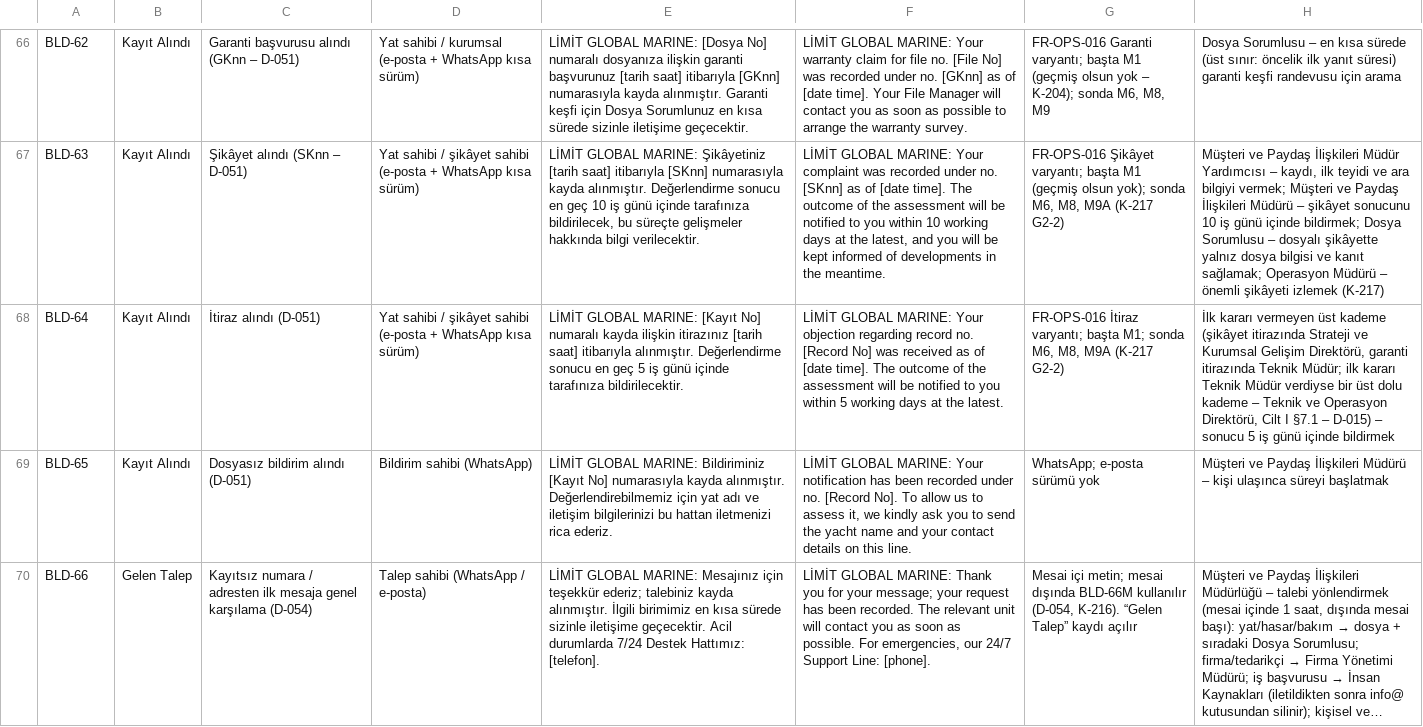
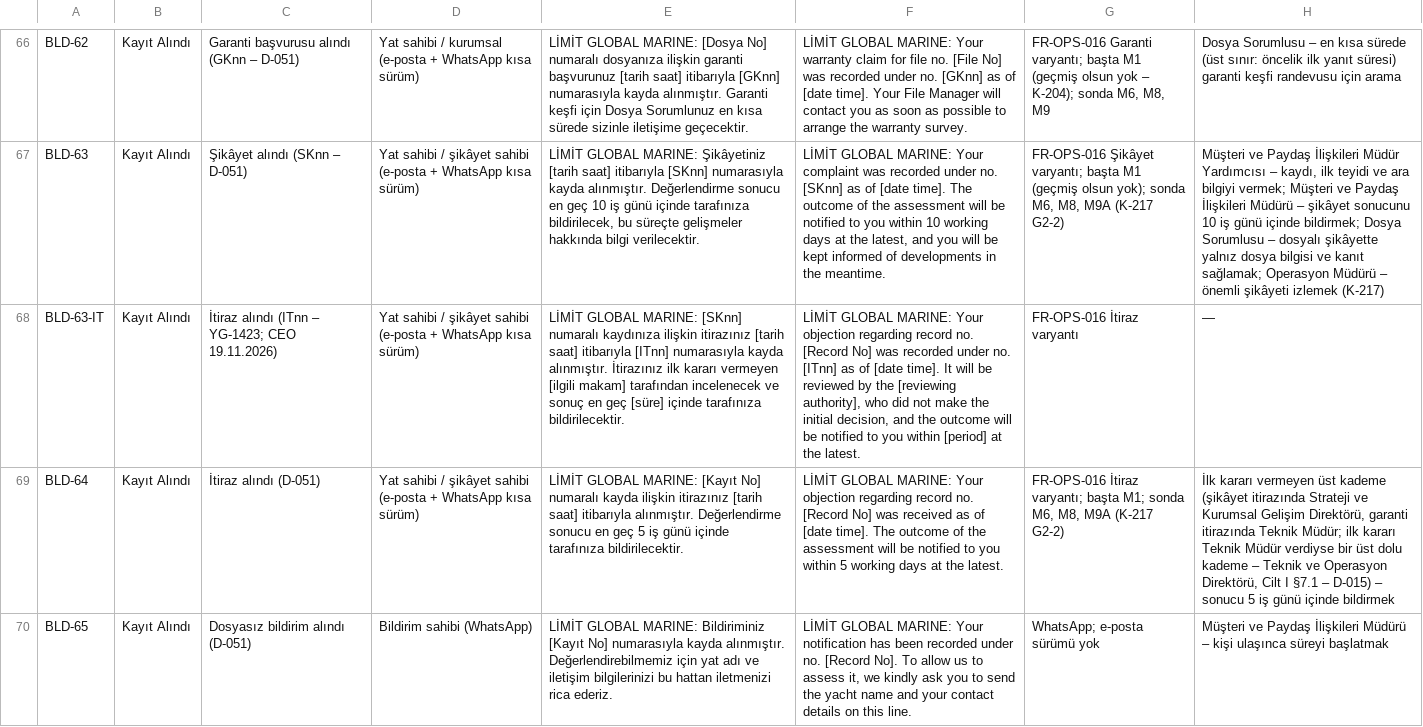
Before and after one commit to uakpinar722/YATONET360, a TSV file: veri/sablon/bildirim_katalog.tsv, drawn as a sheet; only a part is shown, gaps mark what is left out; the shorter side is filled out with more unchanged rows; long unchanged cells end in …; the diff names each change by its address in the sheet, - before the commit and + after, or states it on an @@ line.

```diff
--- a/veri/sablon/bildirim_katalog.tsv
+++ b/veri/sablon/bildirim_katalog.tsv
+row 68: BLD-63-IT | Kayıt Alındı | İtiraz alındı (ITnn – YG-1423; CEO 19.11.2026) | Yat sahibi / şikâyet sahibi (e-posta + WhatsApp kısa sürüm) | LİMİT GLOBAL MARINE: [SKnn] numaralı kaydınıza ilişkin itirazınız [tarih saat] itibarıyla [ITnn] numarasıyla kayda alınmıştır. İtirazınız ilk kararı vermeyen [ilgili makam] tarafından incelenecek ve sonuç en geç [süre] içinde tarafınıza bildirilecektir. | LİMİT GLOBAL MARINE: Your objection regarding record no. [Record No] was recorded under no. [ITnn] as of [date time]. It will be reviewed by the [reviewing authority], who did not make the initial decision, and the outcome will be notified to you within [period] at the latest. | FR-OPS-016 İtiraz varyantı | —
```
Also changed, not shown: KALAN_IS.tsv, 20 other files.
